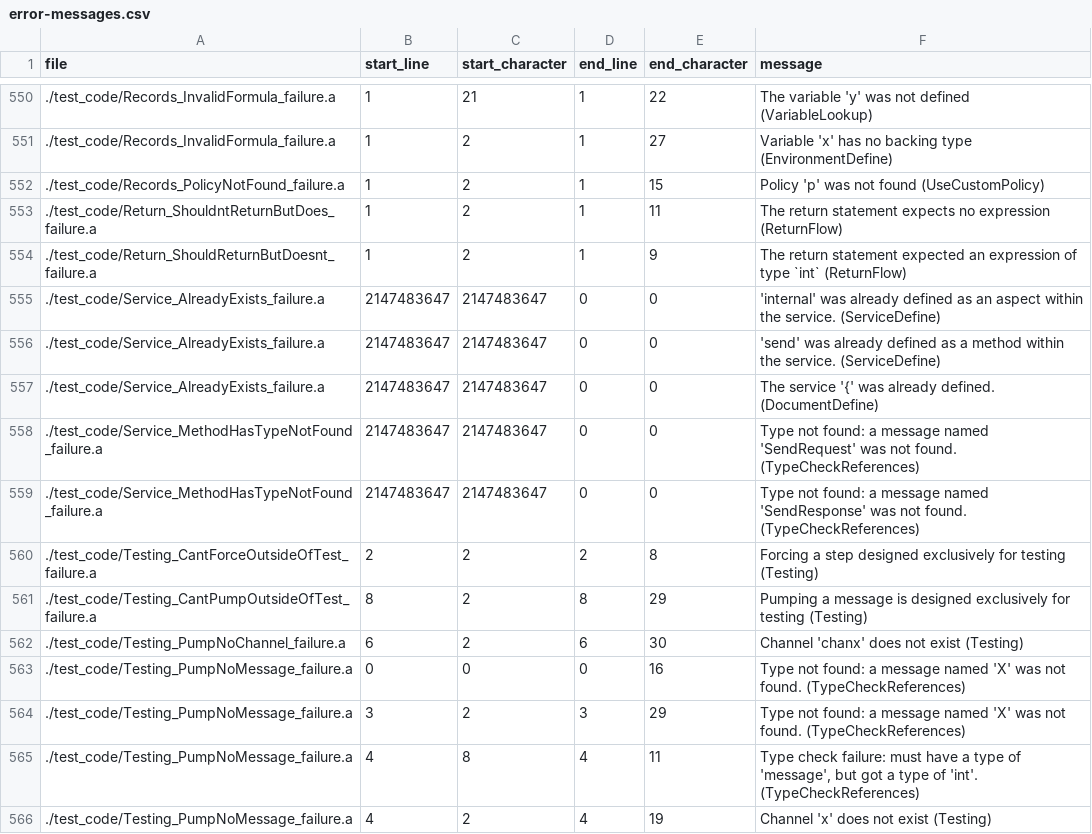
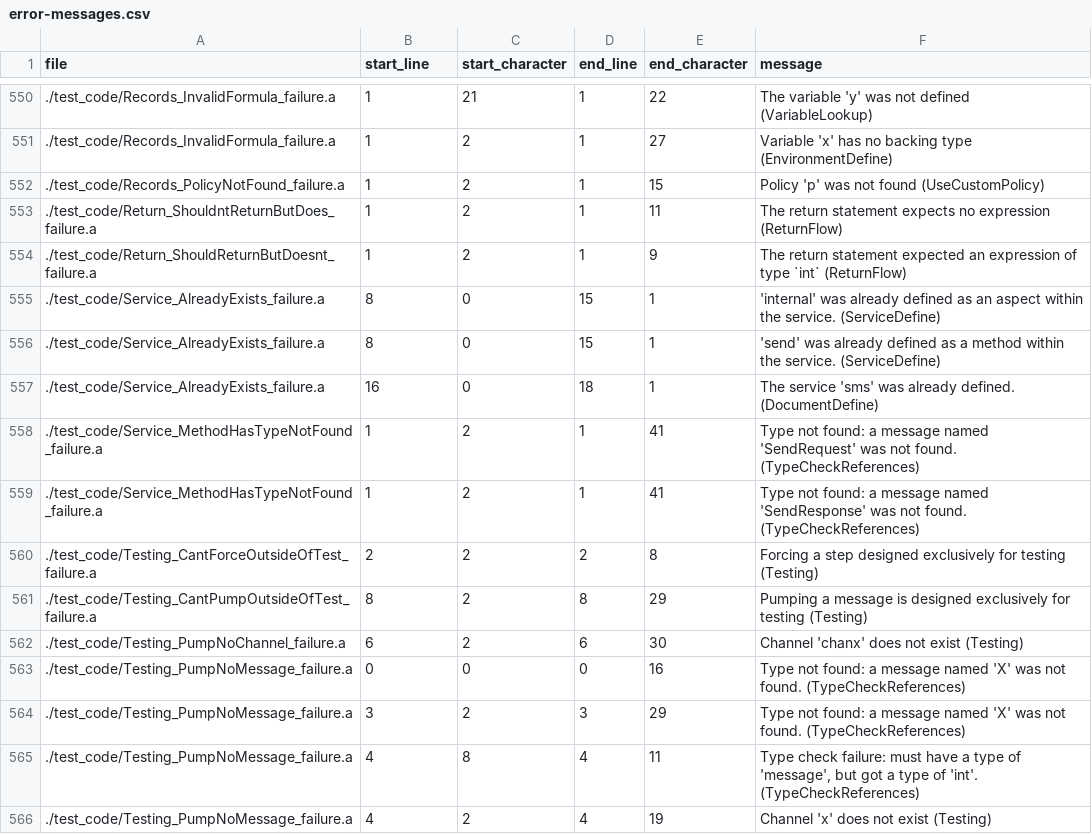
Before and after one commit to mathgladiator/adama-lang, a CSV file: core/error-messages.csv, drawn as a sheet; only a part is shown, gaps mark what is left out.

Commit message:
Services, the foundation is emerging
NtResult is a maybe like structure for showing the progress of an asynchronous result
DResult provides a container that pipes NtResults to the people
RxCache is now integrated and also RxKillable
Records now invoke __killFields on children which are RxCache
Get a basic version of the remote service stuff sorted out
A default "ServiceFailure" is in place to test stuff
__setKey to __lateBind which includes the factory; a big TODO item is service binding
Functional application now intercepts RemoteCall
The typing of NtService can yield functions that are invokable
New TyNativeResult provides a glorious way of representing a native result

```diff
--- a/core/error-messages.csv
+++ b/core/error-messages.csv
@@ -554,7 +554,7 @@ file,start_line,start_character,end_line,end_character,message
 ./test_code/Return_ShouldReturnButDoesnt_failure.a,1,2,1,9,"The return statement expected an expression of type `int` (ReturnFlow)"
-./test_code/Service_AlreadyExists_failure.a,2147483647,2147483647,0,0,"'internal' was already defined as an aspect within the service. (ServiceDefine)"
-./test_code/Service_AlreadyExists_failure.a,2147483647,2147483647,0,0,"'send' was already defined as a method within the service. (ServiceDefine)"
-./test_code/Service_AlreadyExists_failure.a,2147483647,2147483647,0,0,"The service '{' was already defined. (DocumentDefine)"
-./test_code/Service_MethodHasTypeNotFound_failure.a,2147483647,2147483647,0,0,"Type not found: a message named 'SendRequest' was not found. (TypeCheckReferences)"
-./test_code/Service_MethodHasTypeNotFound_failure.a,2147483647,2147483647,0,0,"Type not found: a message named 'SendResponse' was not found. (TypeCheckReferences)"
+./test_code/Service_AlreadyExists_failure.a,8,0,15,1,"'internal' was already defined as an aspect within the service. (ServiceDefine)"
+./test_code/Service_AlreadyExists_failure.a,8,0,15,1,"'send' was already defined as a method within the service. (ServiceDefine)"
+./test_code/Service_AlreadyExists_failure.a,16,0,18,1,"The service 'sms' was already defined. (DocumentDefine)"
+./test_code/Service_MethodHasTypeNotFound_failure.a,1,2,1,41,"Type not found: a message named 'SendRequest' was not found. (TypeCheckReferences)"
+./test_code/Service_MethodHasTypeNotFound_failure.a,1,2,1,41,"Type not found: a message named 'SendResponse' was not found. (TypeCheckReferences)"
 ./test_code/Testing_CantForceOutsideOfTest_failure.a,2,2,2,8,"Forcing a step designed exclusively for testing (Testing)"
```
Also changed, not shown: 52 other files.
